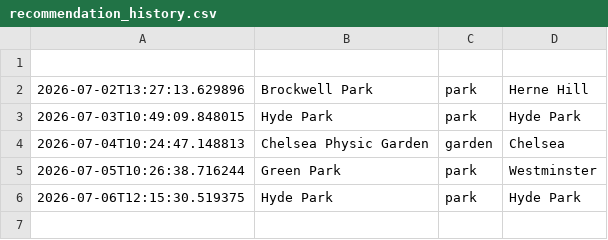
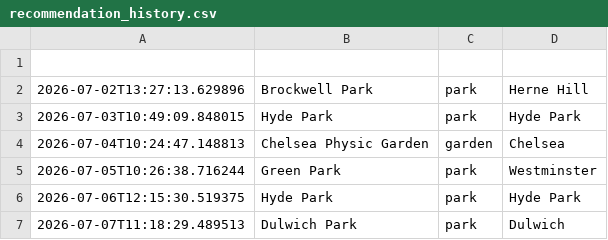
Before and after one commit to olioldfield83/ai-weather-agent, a CSV file: recommendation_history.csv, drawn as a sheet.

```diff
--- a/recommendation_history.csv
+++ b/recommendation_history.csv
@@ -6 +6,2 @@
 2026-07-06T12:15:30.519375,Hyde Park,park,Hyde Park
+2026-07-07T11:18:29.489513,Dulwich Park,park,Dulwich
```
